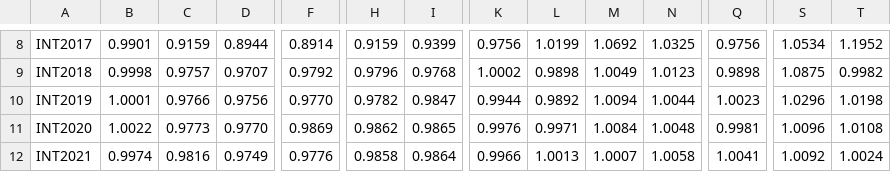
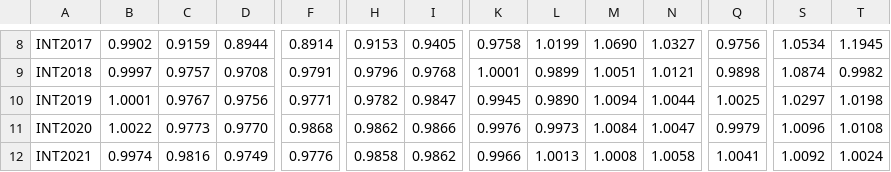
Before and after one commit to PSLmodels/taxdata, a CSV file: puf_stage3/puf_ratios.csv, drawn as a sheet; only a part is shown, gaps mark what is left out; the diff covers the shown part only; the diff names each change by its address in the sheet, - before the commit and + after, or states it on an @@ line.

```diff
--- a/puf_stage3/puf_ratios.csv
+++ b/puf_stage3/puf_ratios.csv
-B8: 0.9901
+B8: 0.9902
-H8: 0.9159
+H8: 0.9153
-I8: 0.9399
+I8: 0.9405
-K8: 0.9756
+K8: 0.9758
-M8: 1.0692
+M8: 1.0690
-N8: 1.0325
+N8: 1.0327
-T8: 1.1952
+T8: 1.1945
-B9: 0.9998
+B9: 0.9997
-D9: 0.9707
+D9: 0.9708
-F9: 0.9792
+F9: 0.9791
-K9: 1.0002
+K9: 1.0001
-L9: 0.9898
+L9: 0.9899
-M9: 1.0049
+M9: 1.0051
-N9: 1.0123
+N9: 1.0121
-S9: 1.0875
+S9: 1.0874
-C10: 0.9766
+C10: 0.9767
-F10: 0.9770
+F10: 0.9771
-K10: 0.9944
+K10: 0.9945
-L10: 0.9892
+L10: 0.9890
-Q10: 1.0023
+Q10: 1.0025
-S10: 1.0296
+S10: 1.0297
-F11: 0.9869
+F11: 0.9868
-I11: 0.9865
+I11: 0.9866
-L11: 0.9971
+L11: 0.9973
-N11: 1.0048
+N11: 1.0047
-Q11: 0.9981
+Q11: 0.9979
-I12: 0.9864
+I12: 0.9862
-M12: 1.0007
+M12: 1.0008
```
Also changed, not shown: 80 edited cells elsewhere in this file, 2 other files.
